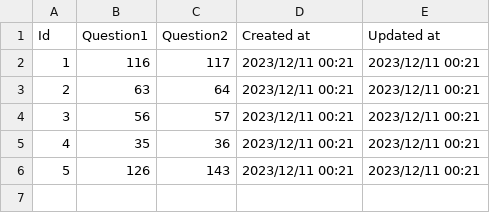
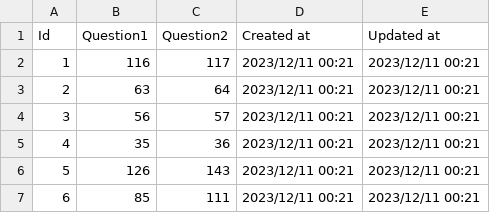
Before and after one commit to naqprog/chengyu_test, a CSV file: src/db/seeds_data/synonym.csv, drawn as a sheet.

```diff
--- a/src/db/seeds_data/synonym.csv
+++ b/src/db/seeds_data/synonym.csv
@@ -6 +6,2 @@ Id,Question1,Question2,Created at,Updated at
 5,126,143,2023/12/11 00:21,2023/12/11 00:21
+6,85,111,2023/12/11 00:21,2023/12/11 00:21
```
Also changed, not shown: 24 other files.
